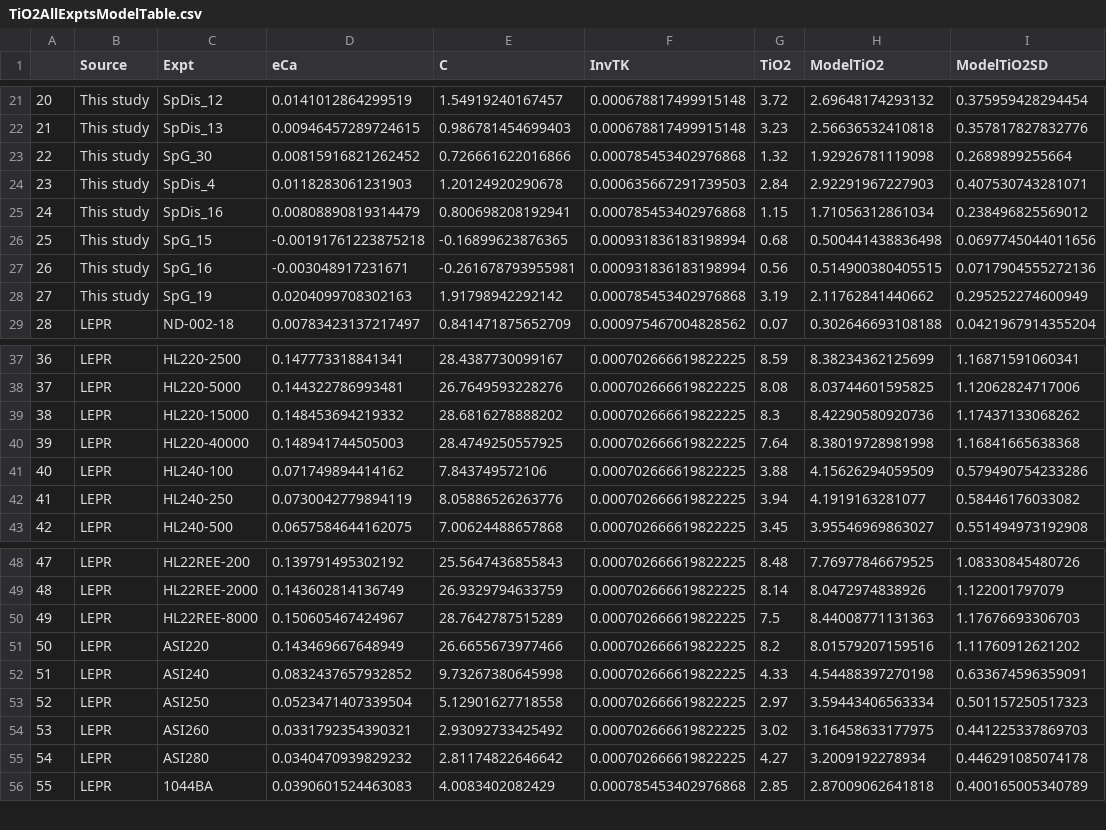
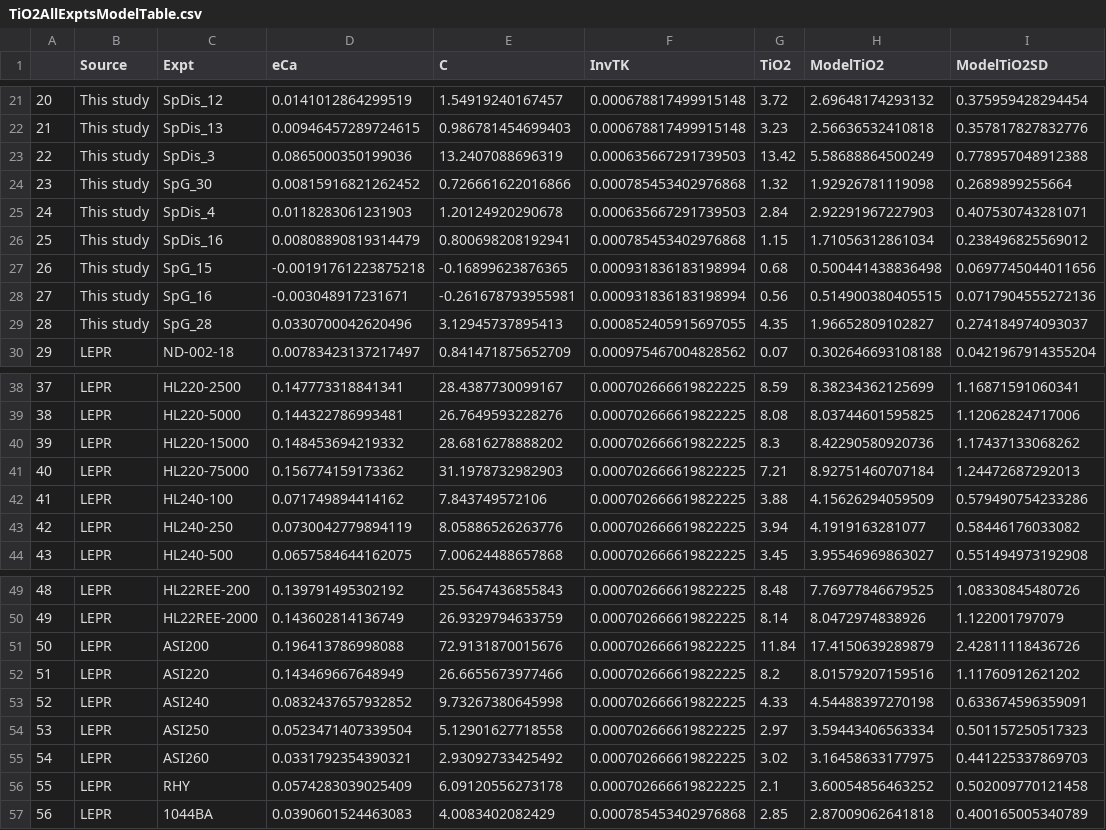
Before and after one commit to johncayers/TitaniteExpts, a CSV file: TiO2AllExptsModelTable.csv, drawn as a sheet; only a part is shown, gaps mark what is left out; removed rows and columns are numbered as before the commit, all else as after; the diff names each change by its address in the sheet, - before the commit and + after, or states it on an @@ line.

```diff
--- a/TiO2AllExptsModelTable.csv
+++ b/TiO2AllExptsModelTable.csv
+row 23: 22 | This study | SpDis_3 | 0.0865000350199036 | 13.2407088696319 | 0.000635667291739503 | 13.42 | 5.58688864500249 | 0.778957048912388
@@ column A renumbered from row 24 down @@
-row 28: 27 | This study | SpG_19 | 0.0204099708302163 | 1.91798942292142 | 0.000785453402976868 | 3.19 | 2.11762841440662 | 0.295252274600949
+row 29: 28 | This study | SpG_28 | 0.0330700042620496 | 3.12945737895413 | 0.000852405915697055 | 4.35 | 1.96652809102827 | 0.274184974093037
-row 40: 39 | LEPR | HL220-40000 | 0.148941744505003 | 28.4749250557925 | 0.000702666619822225 | 7.64 | 8.38019728981998 | 1.16841665638368
+row 41: 40 | LEPR | HL220-75000 | 0.156774159173362 | 31.1978732982903 | 0.000702666619822225 | 7.21 | 8.92751460707184 | 1.24472687292013
-row 50: 49 | LEPR | HL22REE-8000 | 0.150605467424967 | 28.7642787515289 | 0.000702666619822225 | 7.5 | 8.44008771131363 | 1.17676693306703
+row 51: 50 | LEPR | ASI200 | 0.196413786998088 | 72.9131870015676 | 0.000702666619822225 | 11.84 | 17.4150639289879 | 2.42811118436726
-row 55: 54 | LEPR | ASI280 | 0.0340470939829232 | 2.81174822646642 | 0.000702666619822225 | 4.27 | 3.2009192278934 | 0.446291085074178
+row 56: 55 | LEPR | RHY | 0.0574283039025409 | 6.09120556273178 | 0.000702666619822225 | 2.1 | 3.60054856463252 | 0.502009770121458
```
Also changed, not shown: ExptsInModel.csv, TiO2ModelTable.csv, 12 other files.
